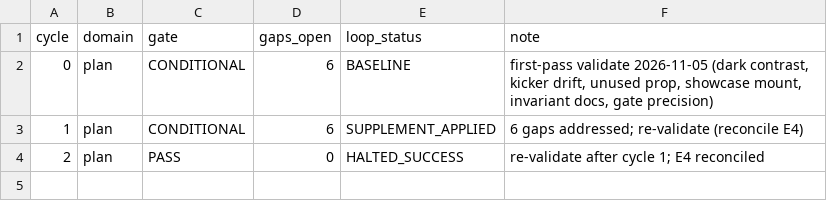
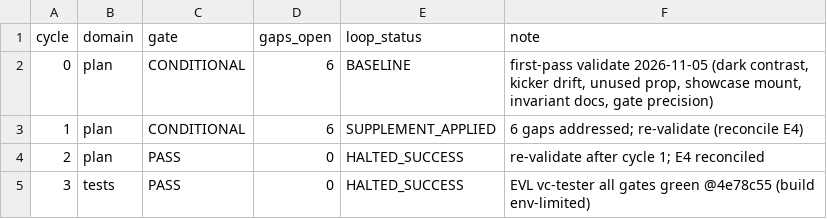
Before and after one commit to hieuhn09/dtw-web, a TSV file: process/general-plans/active/disclosure-redesign_05-11-26/results.tsv, drawn as a sheet.

```diff
--- a/process/general-plans/active/disclosure-redesign_05-11-26/results.tsv
+++ b/process/general-plans/active/disclosure-redesign_05-11-26/results.tsv
@@ -4 +4,2 @@ cycle	domain	gate	gaps_open	loop_status	note
 2	plan	PASS	0	HALTED_SUCCESS	re-validate after cycle 1; E4 reconciled
+3	tests	PASS	0	HALTED_SUCCESS	EVL vc-tester all gates green @4e78c55 (build env-limited)
```
